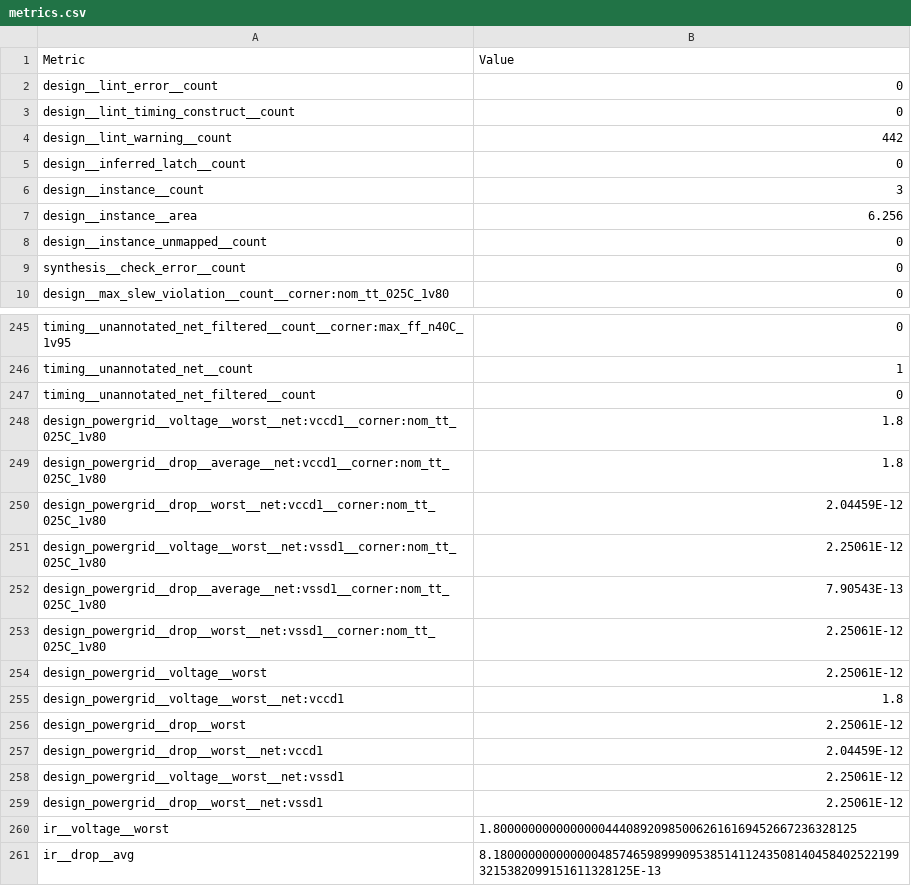
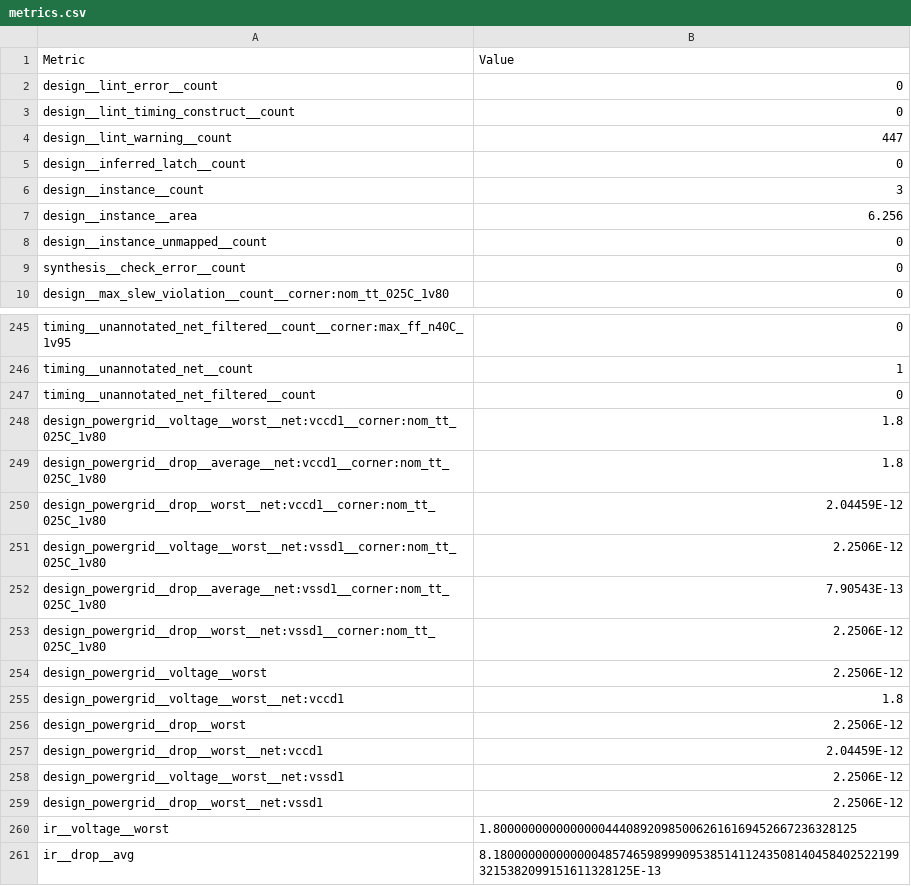
Before and after one commit to passant5/frigate-os, a CSV file: signoff/gpio_logic_high/metrics.csv, drawn as a sheet; only a part is shown, gaps mark what is left out.

Commit message:
~ `gpio_logic_high` implementation to use the latest PDK. This is required to prevent poly density errors for frigate top level

```diff
--- a/signoff/gpio_logic_high/metrics.csv
+++ b/signoff/gpio_logic_high/metrics.csv
@@ -3,3 +3,3 @@ design__lint_error__count,0
 design__lint_timing_construct__count,0
-design__lint_warning__count,442
+design__lint_warning__count,447
 design__inferred_latch__count,0
@@ -250,11 +250,11 @@ design_powergrid__drop__average__net:vccd1__corner:nom_tt_025C_1v80,1.8
 design_powergrid__drop__worst__net:vccd1__corner:nom_tt_025C_1v80,2.04459E-12
-design_powergrid__voltage__worst__net:vssd1__corner:nom_tt_025C_1v80,2.25061E-12
+design_powergrid__voltage__worst__net:vssd1__corner:nom_tt_025C_1v80,2.2506E-12
 design_powergrid__drop__average__net:vssd1__corner:nom_tt_025C_1v80,7.90543E-13
-design_powergrid__drop__worst__net:vssd1__corner:nom_tt_025C_1v80,2.25061E-12
-design_powergrid__voltage__worst,2.25061E-12
+design_powergrid__drop__worst__net:vssd1__corner:nom_tt_025C_1v80,2.2506E-12
+design_powergrid__voltage__worst,2.2506E-12
 design_powergrid__voltage__worst__net:vccd1,1.8
-design_powergrid__drop__worst,2.25061E-12
+design_powergrid__drop__worst,2.2506E-12
 design_powergrid__drop__worst__net:vccd1,2.04459E-12
-design_powergrid__voltage__worst__net:vssd1,2.25061E-12
-design_powergrid__drop__worst__net:vssd1,2.25061E-12
+design_powergrid__voltage__worst__net:vssd1,2.2506E-12
+design_powergrid__drop__worst__net:vssd1,2.2506E-12
 ir__voltage__worst,1.8000000000000000444089209850062616169452667236328125
```
Also changed, not shown: 12 other files.
